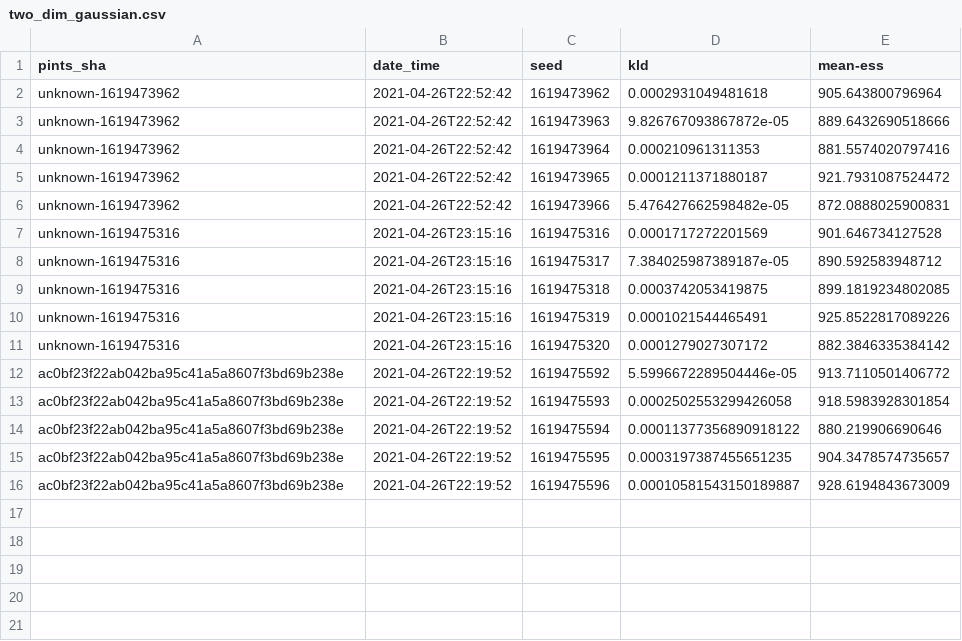
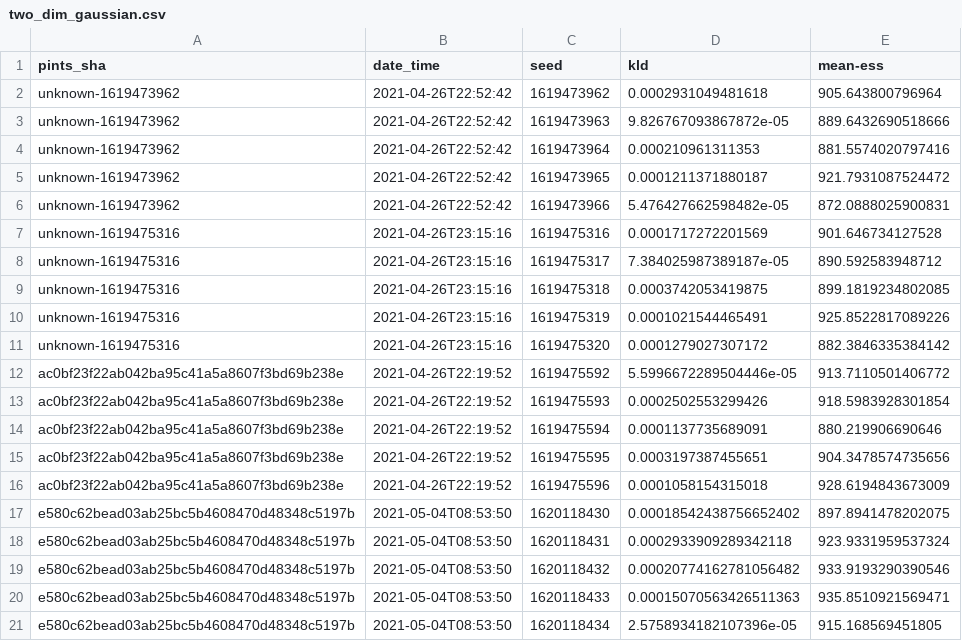
Before and after one commit to pints-team/functional-testing-2, a CSV file: data/differential_evolution/two_dim_gaussian.csv, drawn as a sheet.

```diff
--- a/data/differential_evolution/two_dim_gaussian.csv
+++ b/data/differential_evolution/two_dim_gaussian.csv
@@ -12,5 +12,10 @@ unknown-1619475316,2021-04-26T23:15:16,1619475320,0.0001279027307172,882.3846335
 ac0bf23f22ab042ba95c41a5a8607f3bd69b238e,2021-04-26T22:19:52,1619475592,5.5996672289504446e-05,913.7110501406772
-ac0bf23f22ab042ba95c41a5a8607f3bd69b238e,2021-04-26T22:19:52,1619475593,0.0002502553299426058,918.5983928301854
-ac0bf23f22ab042ba95c41a5a8607f3bd69b238e,2021-04-26T22:19:52,1619475594,0.00011377356890918122,880.219906690646
-ac0bf23f22ab042ba95c41a5a8607f3bd69b238e,2021-04-26T22:19:52,1619475595,0.0003197387455651235,904.3478574735657
-ac0bf23f22ab042ba95c41a5a8607f3bd69b238e,2021-04-26T22:19:52,1619475596,0.00010581543150189887,928.6194843673009
+ac0bf23f22ab042ba95c41a5a8607f3bd69b238e,2021-04-26T22:19:52,1619475593,0.0002502553299426,918.5983928301854
+ac0bf23f22ab042ba95c41a5a8607f3bd69b238e,2021-04-26T22:19:52,1619475594,0.0001137735689091,880.219906690646
+ac0bf23f22ab042ba95c41a5a8607f3bd69b238e,2021-04-26T22:19:52,1619475595,0.0003197387455651,904.3478574735656
+ac0bf23f22ab042ba95c41a5a8607f3bd69b238e,2021-04-26T22:19:52,1619475596,0.0001058154315018,928.6194843673009
+e580c62bead03ab25bc5b4608470d48348c5197b,2021-05-04T08:53:50,1620118430,0.00018542438756652402,897.8941478202075
+e580c62bead03ab25bc5b4608470d48348c5197b,2021-05-04T08:53:50,1620118431,0.0002933909289342118,923.9331959537324
+e580c62bead03ab25bc5b4608470d48348c5197b,2021-05-04T08:53:50,1620118432,0.00020774162781056482,933.9193290390546
+e580c62bead03ab25bc5b4608470d48348c5197b,2021-05-04T08:53:50,1620118433,0.00015070563426511363,935.8510921569471
+e580c62bead03ab25bc5b4608470d48348c5197b,2021-05-04T08:53:50,1620118434,2.5758934182107396e-05,915.168569451805
```
Also changed, not shown: data/differential_evolution/banana.csv, data/haario_bardenet_acmc/annulus.csv, 15 other files.
